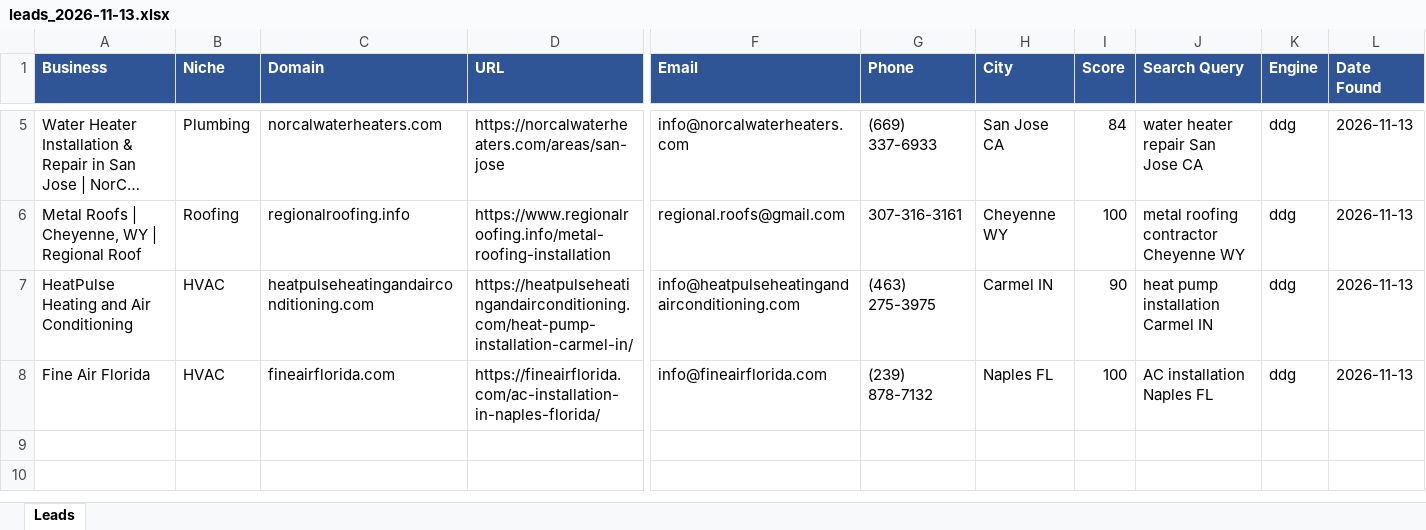
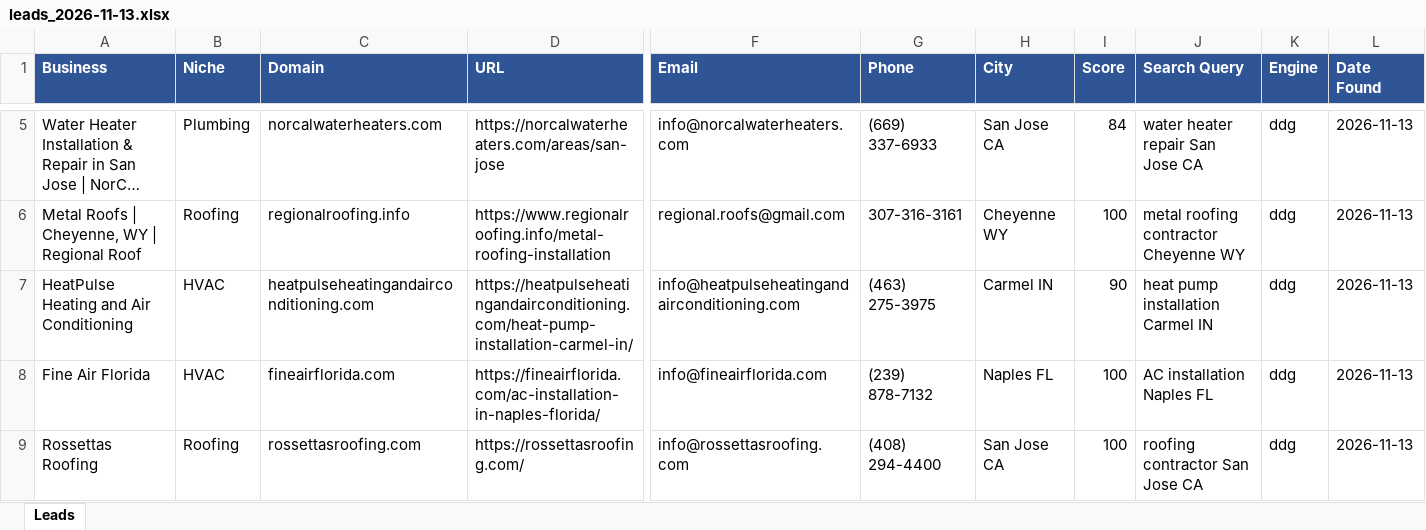
Before and after one commit to calvinbrink-create/Lead-Generation-, an Excel workbook: output/leads_2026-11-13.xlsx, sheet Leads, drawn as a sheet; only a part is shown, gaps mark what is left out; long unchanged cells end in …; values as stored, in another font and other column widths than the file's, no borders; rows hold the shown columns only; the diff names each change by its address in the sheet, - before the commit and + after, or states it on an @@ line.

Commit message:
Leads: 2026-11-13 12:03 UTC (cycle 3)

```diff
--- a/output/leads_2026-11-13.xlsx (sheet Leads)
+++ b/output/leads_2026-11-13.xlsx (sheet Leads)
+row 9: Rossettas Roofing | Roofing | rossettasroofing.com | https://rossettasroofing.com/ | info@rossettasroofing.com | (408) 294-4400 | San Jose CA | 100 | roofing contractor San Jose CA | ddg | 2026-11-13
```
Also changed, not shown: 2 other files.
